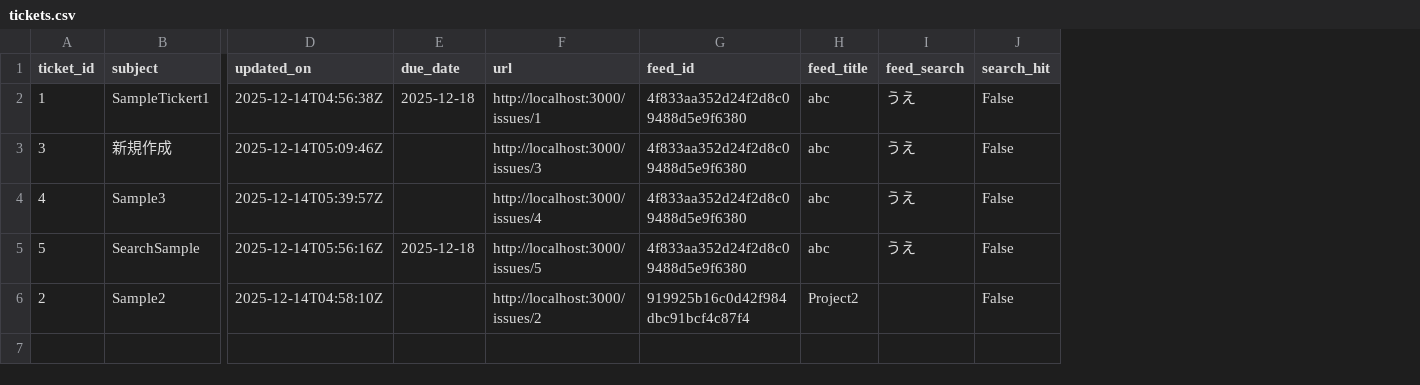
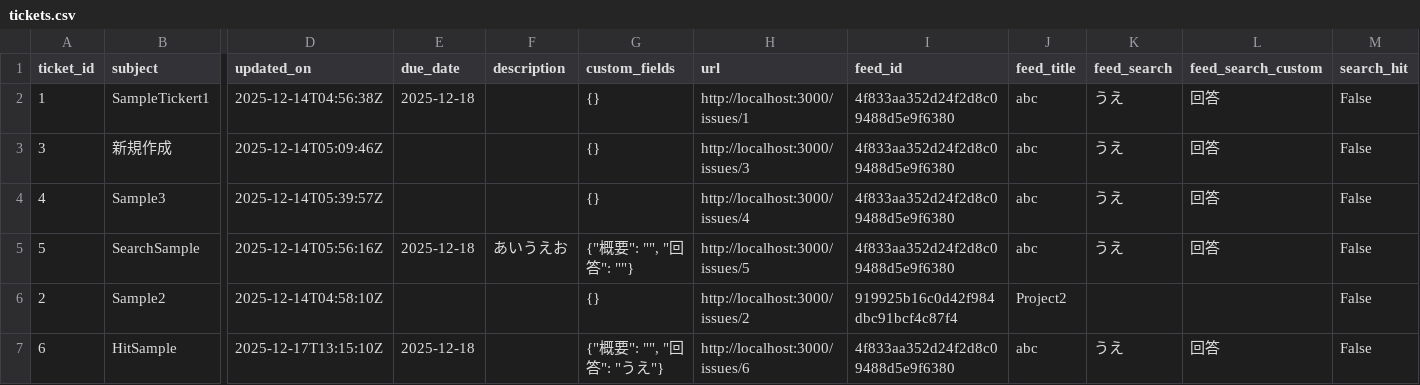
Before and after one commit to aion0721/redmine-checklist, a CSV file: tickets.csv, drawn as a sheet; only a part is shown, gaps mark what is left out; rows hold the shown columns only; the diff names each change by its address in the sheet, - before the commit and + after, or states it on an @@ line.

Commit message:
feat: add custom field

```diff
--- a/tickets.csv
+++ b/tickets.csv
+column F (description), row 5: あいうえお
+column G (custom_fields), rows 2-6: {} | {} | {} | {"概要": "", "回答": ""} | {}
+column L (feed_search_custom), rows 2-5: all 回答
+row 7: 6 | HitSample | 2025-12-17T13:15:10Z | 2025-12-18 |  | {"概要": "", "回答": "うえ"} | http://localhost:3000/issues/6 | 4f833aa352d24f2d8c09488d5e9f6380 | abc | うえ | 回答 | False
```
Also changed, not shown: 7 other files.
